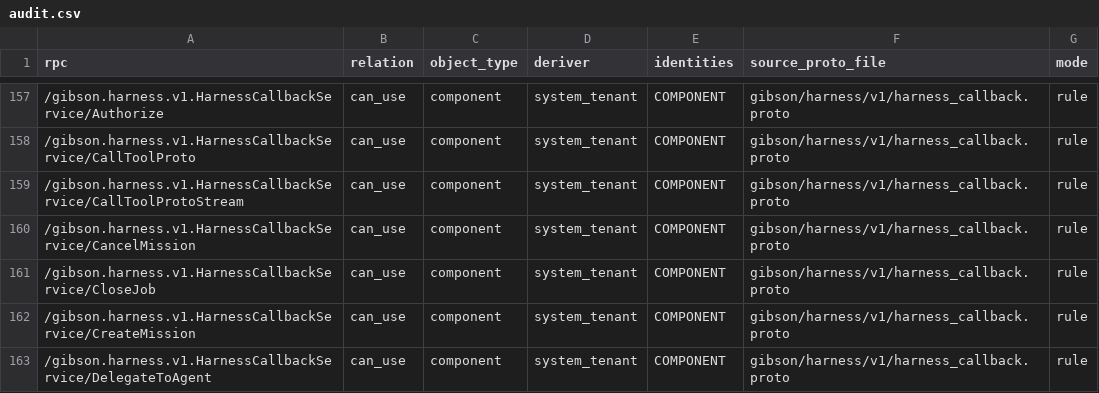
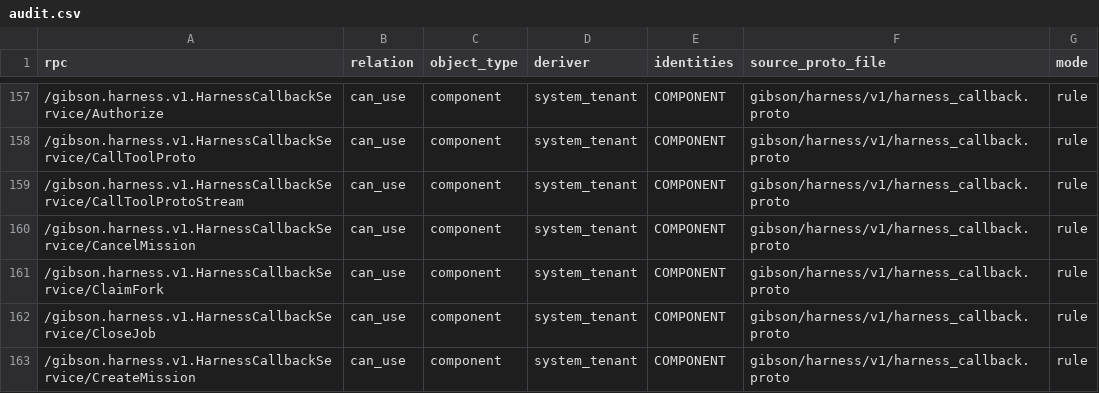
Before and after one commit to zeroroot-ai/gibson, a CSV file: internal/platform/authz/registry/audit.csv, drawn as a sheet; only a part is shown, gaps mark what is left out; the shorter side is filled out with more unchanged rows; the diff names each change by its address in the sheet, - before the commit and + after, or states it on an @@ line.

```diff
--- a/internal/platform/authz/registry/audit.csv
+++ b/internal/platform/authz/registry/audit.csv
+row 161: /gibson.harness.v1.HarnessCallbackService/ClaimFork | can_use | component | system_tenant | COMPONENT | gibson/harness/v1/harness_callback.proto | rule
```
Also changed, not shown: 4 other files.
